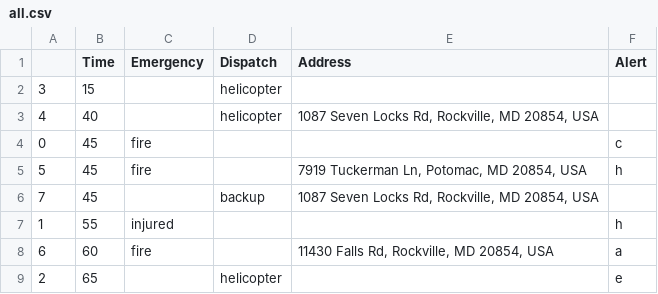
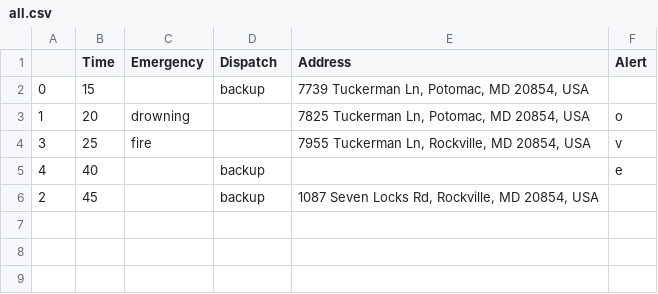
Before and after one commit to rytse/lyre, a CSV file: data/nlp/all.csv, drawn as a sheet.

```diff
--- a/data/nlp/all.csv
+++ b/data/nlp/all.csv
@@ -1,9 +1,6 @@
 ,Time,Emergency,Dispatch,Address,Alert
-3,15,,helicopter,,
-4,40,,helicopter,"1087 Seven Locks Rd, Rockville, MD 20854, USA",
-0,45,fire,,,c
-5,45,fire,,"7919 Tuckerman Ln, Potomac, MD 20854, USA",h
-7,45,,backup,"1087 Seven Locks Rd, Rockville, MD 20854, USA",
-1,55,injured,,,h
-6,60,fire,,"11430 Falls Rd, Rockville, MD 20854, USA",a
-2,65,,helicopter,,e
+0,15,,backup,"7739 Tuckerman Ln, Potomac, MD 20854, USA",
+1,20,drowning,,"7825 Tuckerman Ln, Potomac, MD 20854, USA",o
+3,25,fire,,"7955 Tuckerman Ln, Rockville, MD 20854, USA",v
+4,40,,backup,,e
+2,45,,backup,"1087 Seven Locks Rd, Rockville, MD 20854, USA",
```
Also changed, not shown: 14 other files.
